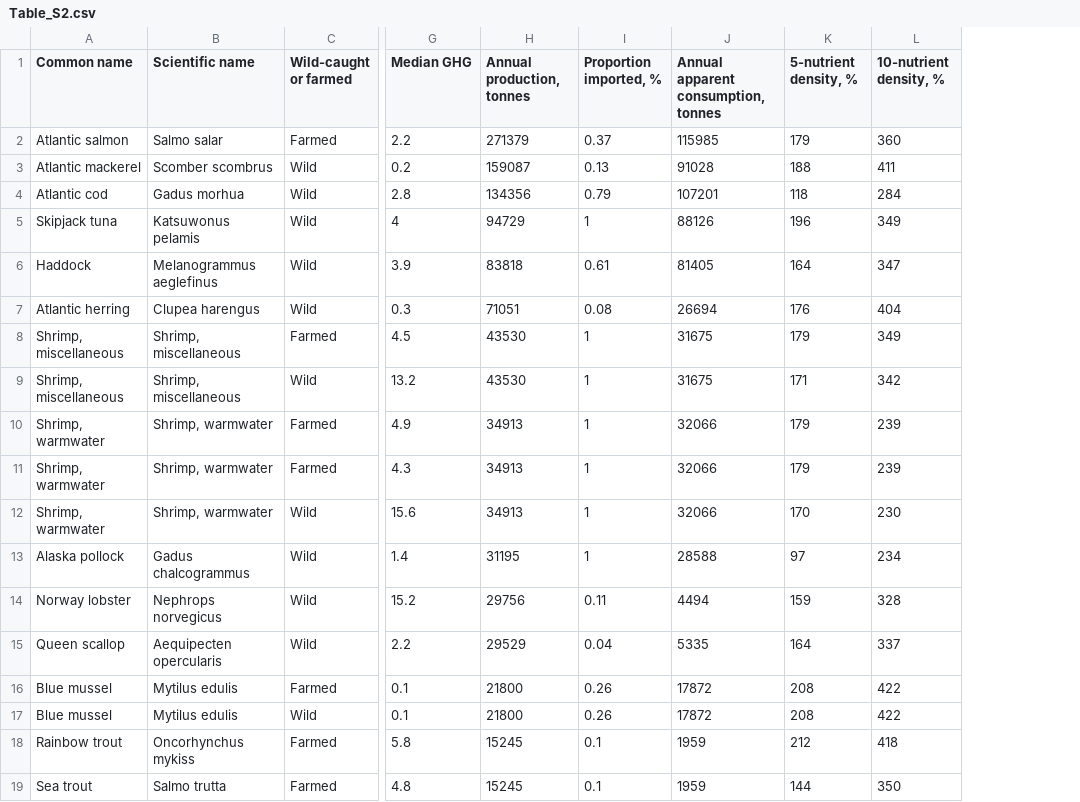
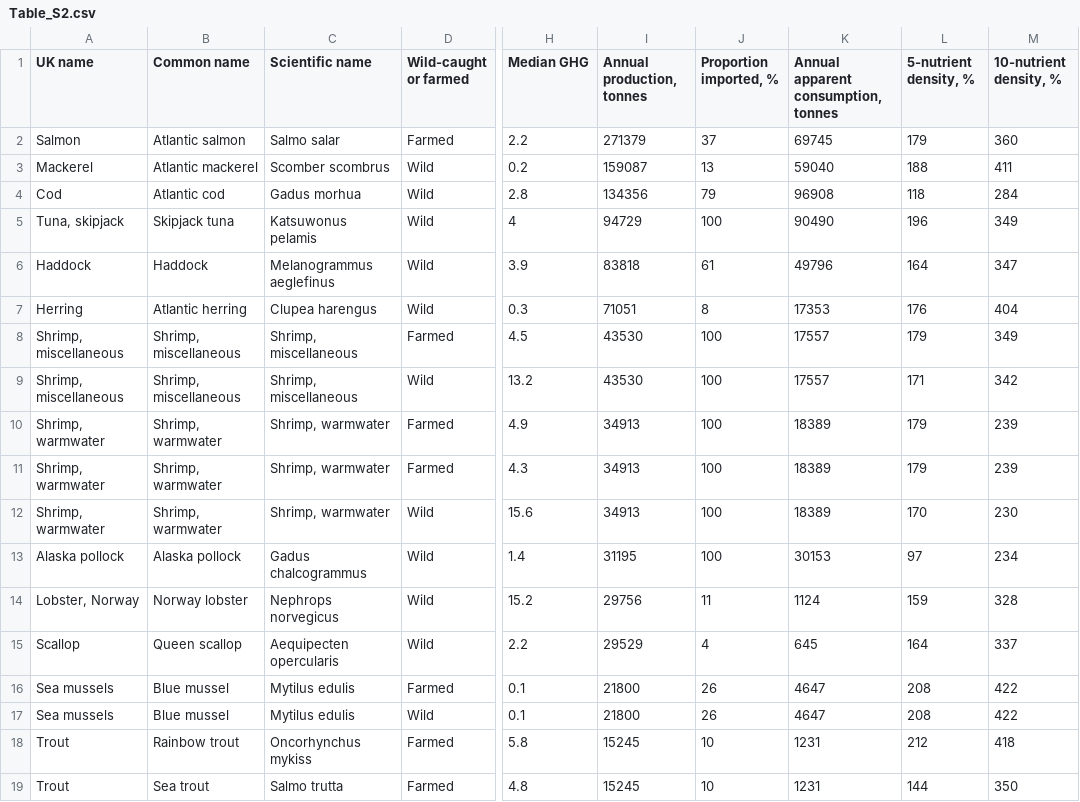
Before and after one commit to jpwrobinson/UKSeafood, a CSV file: Table_S2.csv, drawn as a sheet; only a part is shown, gaps mark what is left out; addresses are those after the commit; the diff names each change by its address in the sheet, - before the commit and + after, or states it on an @@ line.

Commit message:
correct apparent consumption

```diff
--- a/Table_S2.csv
+++ b/Table_S2.csv
+column A (UK name), rows 2-19: Salmon | Mackerel | Cod | Tuna, skipjack | Haddock | Herring | Shrimp, miscellaneous | Shrimp, miscellaneous | Shrimp, warmwater | Shrimp, warmwater | Shrimp, warmwater | Alaska pollock | Lobster, Norway | Scallop | Sea mussels | Sea mussels | Trout | Trout
-J2 (Proportion imported, %): 0.37
+J2 (Proportion imported, %): 37
-K2: 115985
+K2: 69745
-J3 (Proportion imported, %): 0.13
+J3 (Proportion imported, %): 13
-K3: 91028
+K3: 59040
-J4 (Proportion imported, %): 0.79
+J4 (Proportion imported, %): 79
-K4: 107201
+K4: 96908
-J5 (Proportion imported, %): 1
+J5 (Proportion imported, %): 100
-K5: 88126
+K5: 90490
-J6 (Proportion imported, %): 0.61
+J6 (Proportion imported, %): 61
-K6: 81405
+K6: 49796
-J7 (Proportion imported, %): 0.08
+J7 (Proportion imported, %): 8
-K7: 26694
+K7: 17353
-J8:J13 (Proportion imported, %): 1
+J8:J13 (Proportion imported, %): 100
-K8:K9: 31675
+K8:K9: 17557
-K10:K12: 32066
+K10:K12: 18389
-K13: 28588
+K13: 30153
-J14 (Proportion imported, %): 0.11
+J14 (Proportion imported, %): 11
-K14: 4494
+K14: 1124
-J15 (Proportion imported, %): 0.04
+J15 (Proportion imported, %): 4
-K15: 5335
+K15: 645
-J16:J17 (Proportion imported, %): 0.26
+J16:J17 (Proportion imported, %): 26
-K16:K17: 17872
+K16:K17: 4647
-J18:J19 (Proportion imported, %): 0.1
+J18:J19 (Proportion imported, %): 10
-K18:K19: 1959
+K18:K19: 1231
```
Also changed, not shown: 2 other files.
